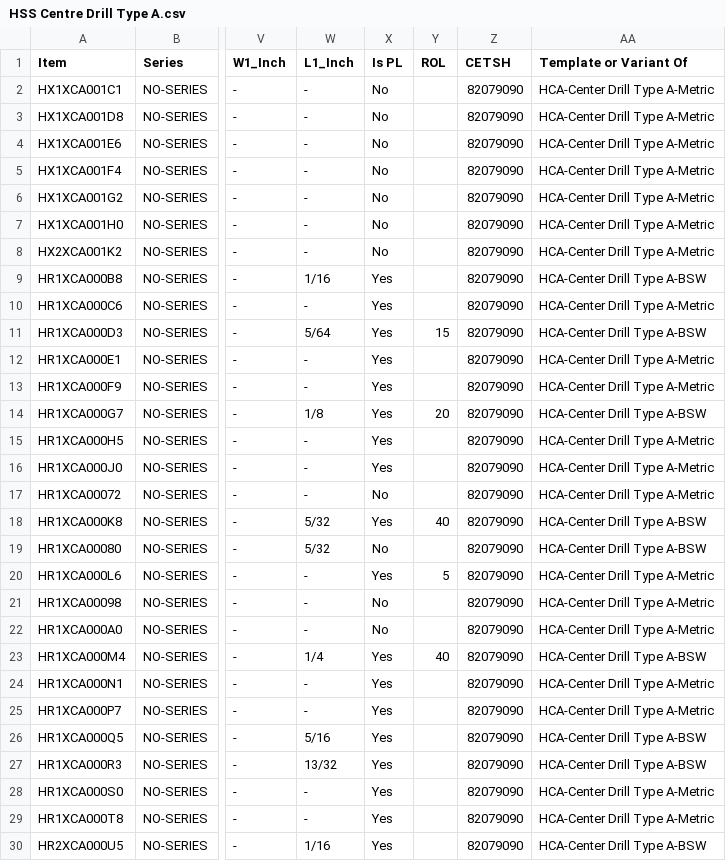
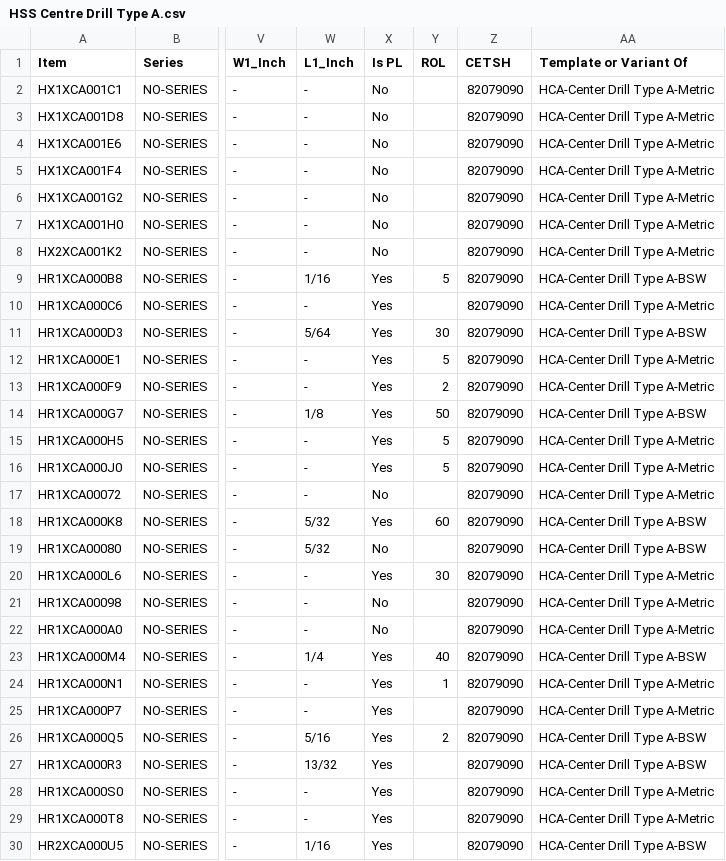
Before and after one commit to rigpl-all/rigpl_data, a CSV file: item_master/HSS Centre Drill Type A.csv, drawn as a sheet; only a part is shown, gaps mark what is left out; the diff covers the shown part only; the diff names each change by its address in the sheet, - before the commit and + after, or states it on an @@ line.

Commit message:
Updated ROL for HSS Centre Drills Type A

```diff
--- a/item_master/HSS Centre Drill Type A.csv
+++ b/item_master/HSS Centre Drill Type A.csv
-Y9 (ROL): (empty)
+Y9 (ROL): 5
-Y11 (ROL): 15
+Y11 (ROL): 30
-Y12 (ROL): (empty)
+Y12 (ROL): 5
-Y13 (ROL): (empty)
+Y13 (ROL): 2
-Y14 (ROL): 20
+Y14 (ROL): 50
-Y15:Y16 (ROL): (empty)
+Y15:Y16 (ROL): 5
-Y18 (ROL): 40
+Y18 (ROL): 60
-Y20 (ROL): 5
+Y20 (ROL): 30
-Y24 (ROL): (empty)
+Y24 (ROL): 1
-Y26 (ROL): (empty)
+Y26 (ROL): 2
```
Also changed, not shown: 8 edited cells elsewhere in this file.
